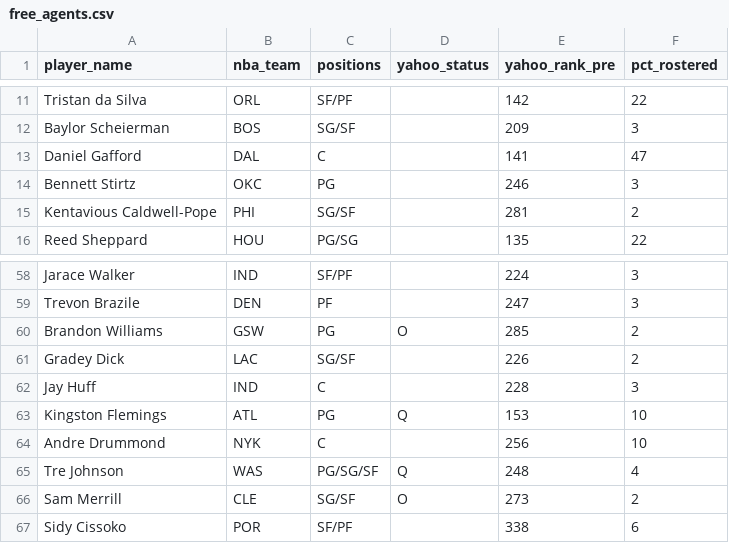
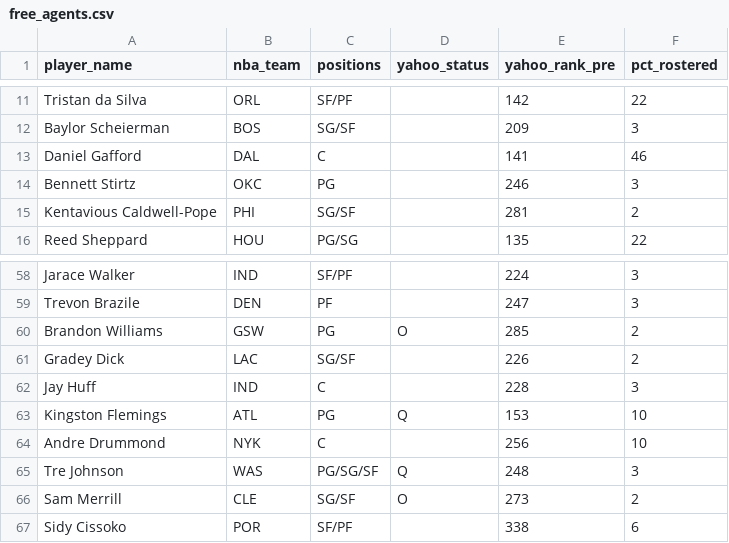
Before and after one commit to chamberneezy/fantasy, a CSV file: data/season/free_agents.csv, drawn as a sheet; only a part is shown, gaps mark what is left out.

Commit message:
Yahoo read on gw 2026-11-16T19:06

```diff
--- a/data/season/free_agents.csv
+++ b/data/season/free_agents.csv
@@ -12,3 +12,3 @@ Tristan da Silva,ORL,SF/PF,,142,22
 Baylor Scheierman,BOS,SG/SF,,209,3
-Daniel Gafford,DAL,C,,141,47
+Daniel Gafford,DAL,C,,141,46
 Bennett Stirtz,OKC,PG,,246,3
@@ -64,3 +64,3 @@ Kingston Flemings,ATL,PG,Q,153,10
 Andre Drummond,NYK,C,,256,10
-Tre Johnson,WAS,PG/SG/SF,Q,248,4
+Tre Johnson,WAS,PG/SG/SF,Q,248,3
 Sam Merrill,CLE,SG/SF,O,273,2
```
